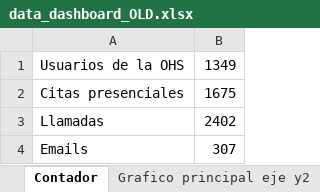
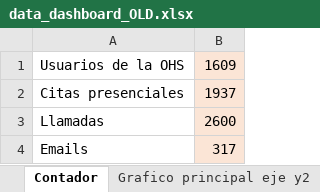
Before and after one commit to jjimenezfernan/VisorPrivado_New, an Excel workbook: server/resources/data_dashboard_OLD.xlsx, sheet Contador, drawn as a sheet; values as stored, in another font and other column widths than the file's, no borders; the diff names each change by its address in the sheet, - before the commit and + after, or states it on an @@ line.

```diff
--- a/server/resources/data_dashboard_OLD.xlsx (sheet Contador)
+++ b/server/resources/data_dashboard_OLD.xlsx (sheet Contador)
-B1: 1349
+B1: 1609
-B1:B4 fill: none
+B1:B4 fill: #FBE5D6
-B2: 1675
+B2: 1937
-B3: 2402
+B3: 2600
-B4: 307
+B4: 317
```
Also changed, not shown: sheet grafico secundario eje x, sheet grafico secundario abajo dcha, sheet Grafico principal eje y2, sheet grafico secundario eje x3, sheet grafico secundario eje x2, server/resources/data_dashboard.xlsx, 8 other files.
